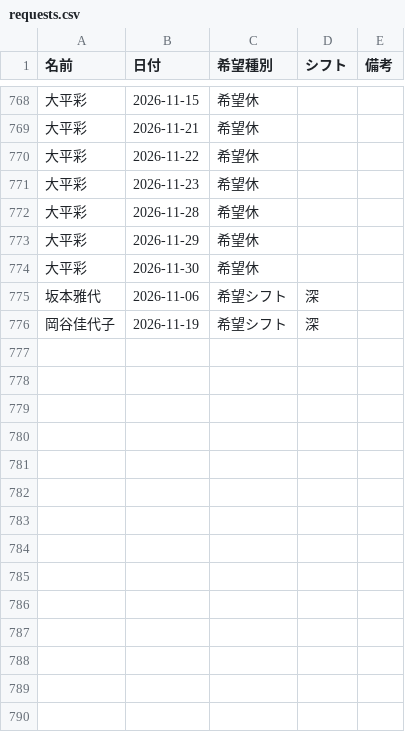
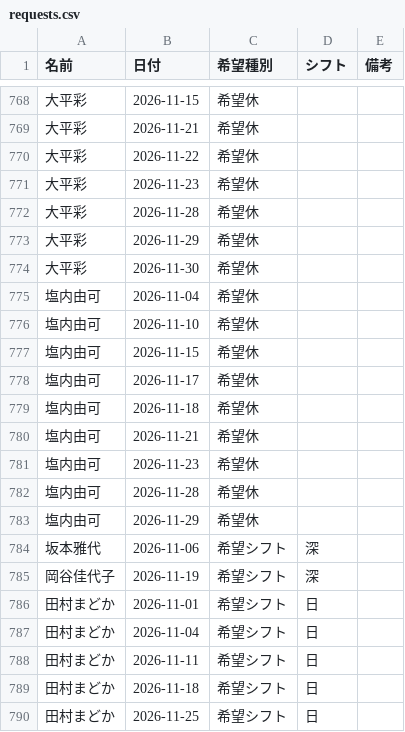
Before and after one commit to kuromamesan20-alt/kinmu-hyo, a CSV file: data/requests.csv, drawn as a sheet; only a part is shown, gaps mark what is left out; the diff names each change by its address in the sheet, - before the commit and + after, or states it on an @@ line.

Commit message:
希望休・希望出勤データを更新

```diff
--- a/data/requests.csv
+++ b/data/requests.csv
+row 775: 塩内由可 | 2026-11-04 | 希望休
+row 776: 塩内由可 | 2026-11-10 | 希望休
+row 777: 塩内由可 | 2026-11-15 | 希望休
+row 778: 塩内由可 | 2026-11-17 | 希望休
+row 779: 塩内由可 | 2026-11-18 | 希望休
+row 780: 塩内由可 | 2026-11-21 | 希望休
+row 781: 塩内由可 | 2026-11-23 | 希望休
+row 782: 塩内由可 | 2026-11-28 | 希望休
+row 783: 塩内由可 | 2026-11-29 | 希望休
+row 786: 田村まどか | 2026-11-01 | 希望シフト | 日
+row 787: 田村まどか | 2026-11-04 | 希望シフト | 日
+row 788: 田村まどか | 2026-11-11 | 希望シフト | 日
+row 789: 田村まどか | 2026-11-18 | 希望シフト | 日
+row 790: 田村まどか | 2026-11-25 | 希望シフト | 日
```
